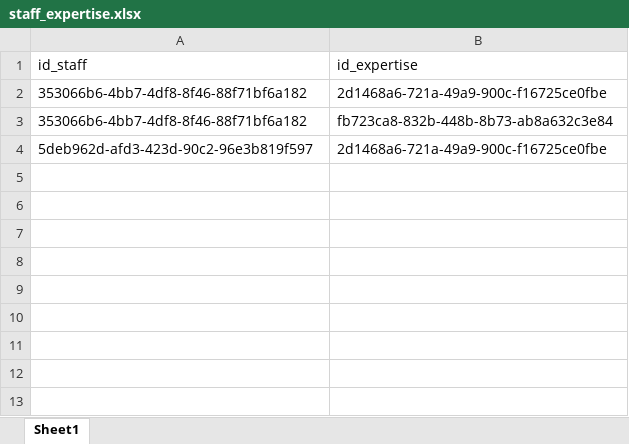
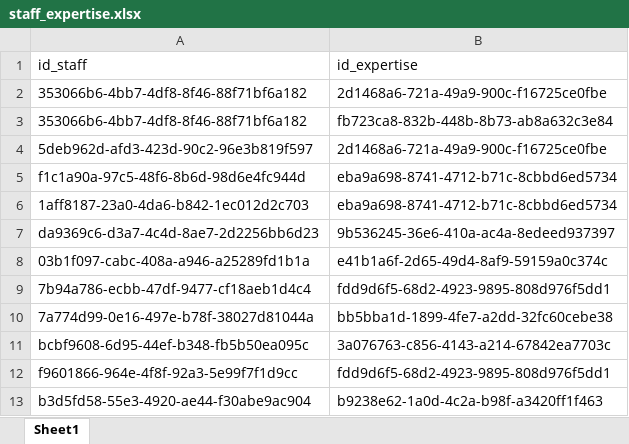
Before and after one commit to Dhieu1304/MEDRE_BE, an Excel workbook: src/models/data/staff_expertise.xlsx, sheet Sheet1, drawn as a sheet; values as stored, in another font and other column widths than the file's, no borders; the diff names each change by its address in the sheet, - before the commit and + after, or states it on an @@ line.

```diff
--- a/src/models/data/staff_expertise.xlsx (sheet Sheet1)
+++ b/src/models/data/staff_expertise.xlsx (sheet Sheet1)
+row 5: f1c1a90a-97c5-48f6-8b6d-98d6e4fc944d | eba9a698-8741-4712-b71c-8cbbd6ed5734
+row 6: 1aff8187-23a0-4da6-b842-1ec012d2c703 | eba9a698-8741-4712-b71c-8cbbd6ed5734
+row 7: da9369c6-d3a7-4c4d-8ae7-2d2256bb6d23 | 9b536245-36e6-410a-ac4a-8edeed937397
+row 8: 03b1f097-cabc-408a-a946-a25289fd1b1a | e41b1a6f-2d65-49d4-8af9-59159a0c374c
+row 9: 7b94a786-ecbb-47df-9477-cf18aeb1d4c4 | fdd9d6f5-68d2-4923-9895-808d976f5dd1
+row 10: 7a774d99-0e16-497e-b78f-38027d81044a | bb5bba1d-1899-4fe7-a2dd-32fc60cebe38
+row 11: bcbf9608-6d95-44ef-b348-fb5b50ea095c | 3a076763-c856-4143-a214-67842ea7703c
+row 12: f9601866-964e-4f8f-92a3-5e99f7f1d9cc | fdd9d6f5-68d2-4923-9895-808d976f5dd1
+row 13: b3d5fd58-55e3-4920-ae44-f30abe9ac904 | b9238e62-1a0d-4c2a-b98f-a3420ff1f463
```
Also changed, not shown: src/models/data/expertise.xlsx, src/models/data/staff.xlsx.
